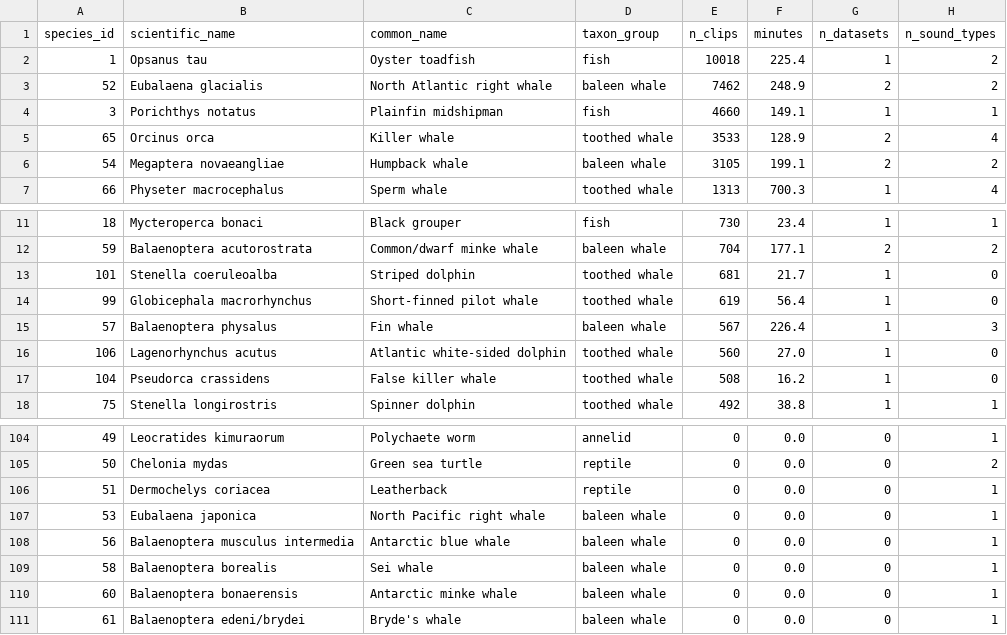
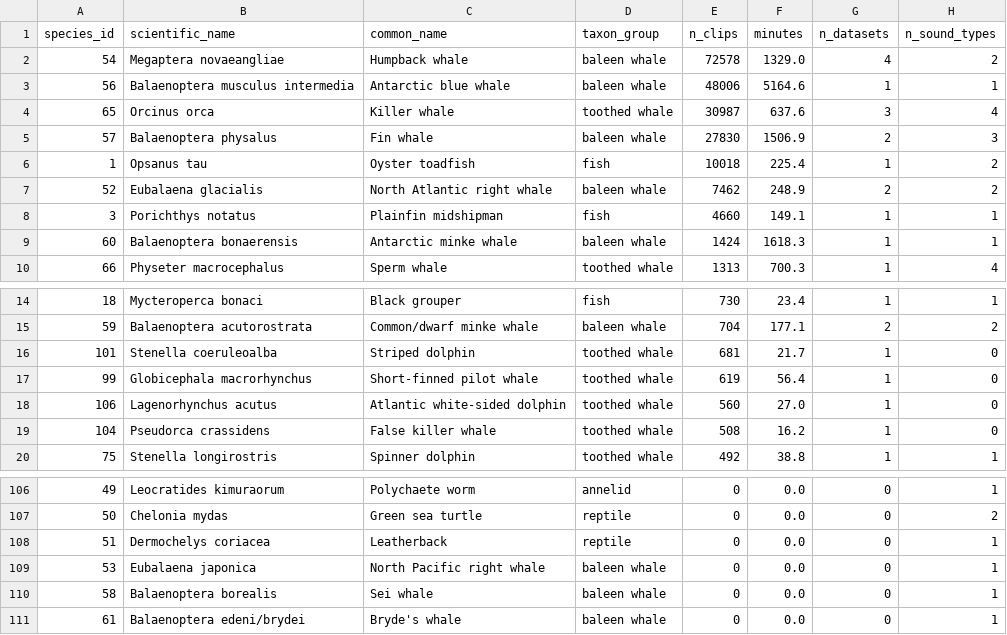
Before and after one commit to 2900xt/keiko-hackMIT, a CSV file: training/dataset/catalog/species.csv, drawn as a sheet; only a part is shown, gaps mark what is left out; removed rows and columns are numbered as before the commit, all else as after; the diff names each change by its address in the sheet, - before the commit and + after, or states it on an @@ line.

```diff
--- a/training/dataset/catalog/species.csv
+++ b/training/dataset/catalog/species.csv
+row 2: 54 | Megaptera novaeangliae | Humpback whale | baleen whale | 72578 | 1329.0 | 4 | 2
+row 3: 56 | Balaenoptera musculus intermedia | Antarctic blue whale | baleen whale | 48006 | 5164.6 | 1 | 1
+row 4: 65 | Orcinus orca | Killer whale | toothed whale | 30987 | 637.6 | 3 | 4
+row 5: 57 | Balaenoptera physalus | Fin whale | baleen whale | 27830 | 1506.9 | 2 | 3
-row 5: 65 | Orcinus orca | Killer whale | toothed whale | 3533 | 128.9 | 2 | 4
-row 6: 54 | Megaptera novaeangliae | Humpback whale | baleen whale | 3105 | 199.1 | 2 | 2
+row 9: 60 | Balaenoptera bonaerensis | Antarctic minke whale | baleen whale | 1424 | 1618.3 | 1 | 1
-row 15: 57 | Balaenoptera physalus | Fin whale | baleen whale | 567 | 226.4 | 1 | 3
-row 108: 56 | Balaenoptera musculus intermedia | Antarctic blue whale | baleen whale | 0 | 0.0 | 0 | 1
-row 110: 60 | Balaenoptera bonaerensis | Antarctic minke whale | baleen whale | 0 | 0.0 | 0 | 1
```
Also changed, not shown: training/dataset/catalog/datasets.csv, 6 other files.
